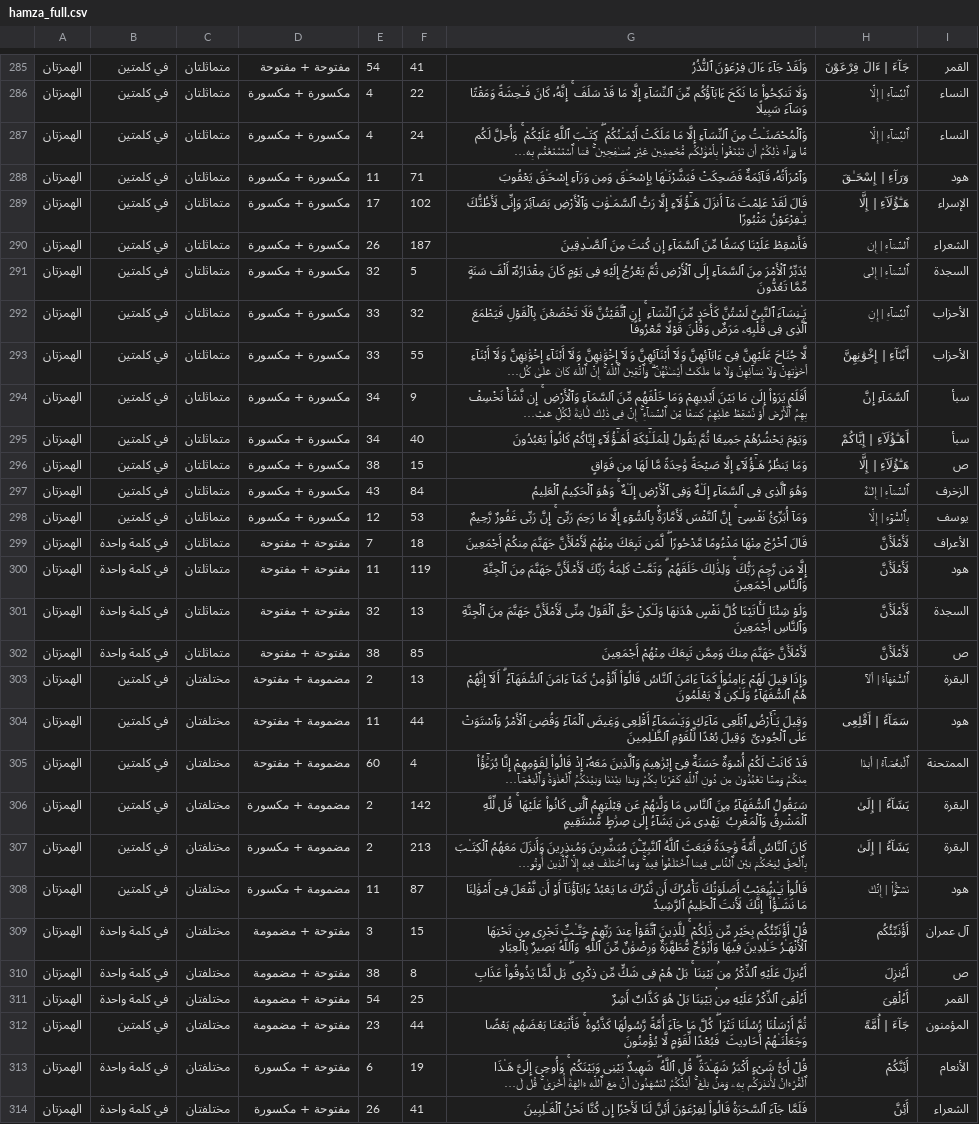
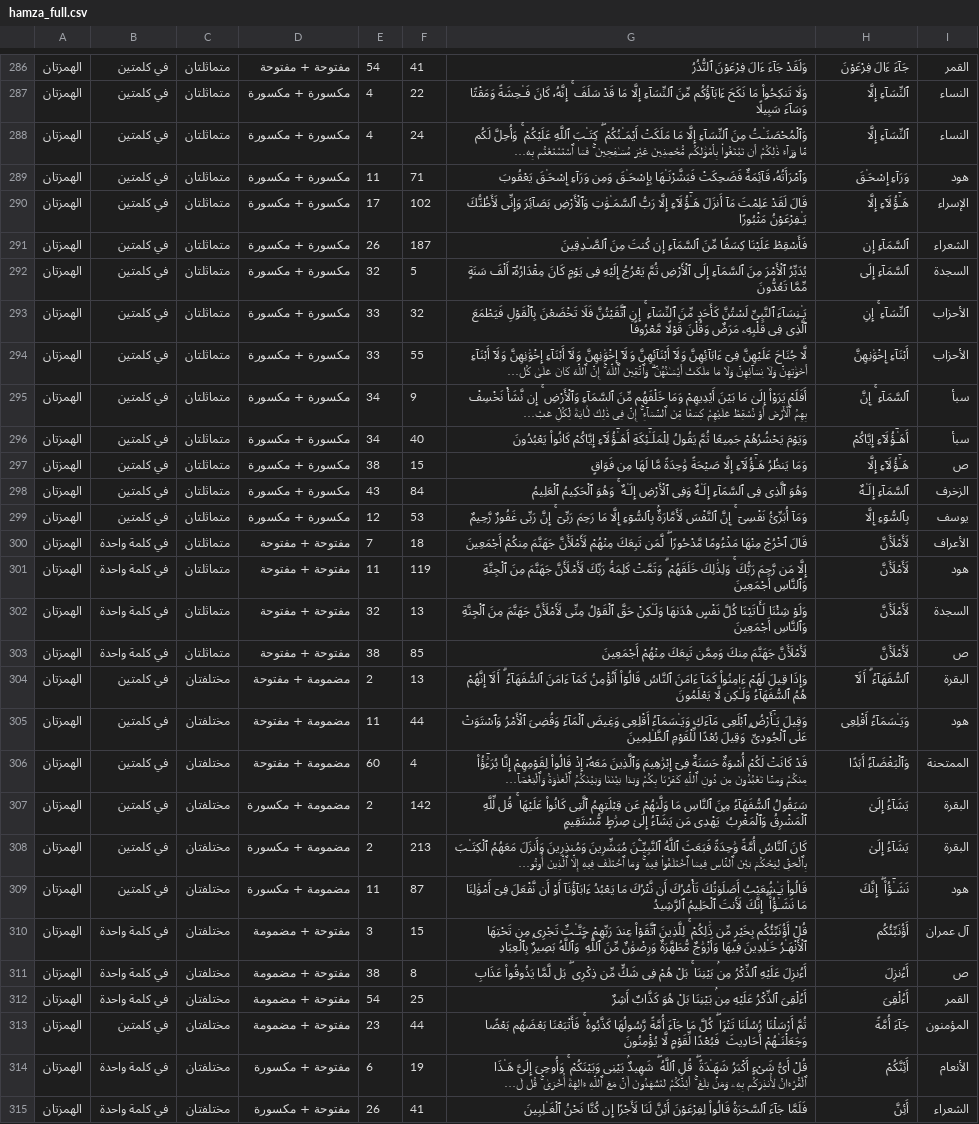
Before and after one commit to anwer2222/Quran_u, a CSV file: public/hamza_full.csv, drawn as a sheet; only a part is shown, gaps mark what is left out; long unchanged cells end in …; addresses are those after the commit; the diff covers the shown part only; the diff names each change by its address in the sheet, - before the commit and + after, or states it on an @@ line.

```diff
--- a/public/hamza_full.csv
+++ b/public/hamza_full.csv
-H286: جَآءَ | ءَالَ فِرْعَوْنَ
+H286: جَآءَ ءَالَ فِرْعَوْنَ
-H287:H288: ٱلنِّسَآءِ | إِلَّا
+H287:H288: ٱلنِّسَآءِ إِلَّا
-H289: وَرَآءِ | إِسْحَـٰقَ
+H289: وَرَآءِ إِسْحَـٰقَ
-H290: هَـٰٓؤُلَآءِ | إِلَّا
+H290: هَـٰٓؤُلَآءِ إِلَّا
-H291: ٱلسَّمَآءِ | إِن
+H291: ٱلسَّمَآءِ إِن
-H292: ٱلسَّمَآءِ | إِلَى
+H292: ٱلسَّمَآءِ إِلَى
-H293: ٱلنِّسَآءِ | إِنِ
+H293: ٱلنِّسَآءِ ۚ إِنِ
-H294: أَبْنَآءِ | إِخْوَٰنِهِنَّ
+H294: أَبْنَآءِ إِخْوَٰنِهِنَّ
-H295: ٱلسَّمَآءِ إِنَّ
+H295: ٱلسَّمَآءِ ۚ إِنَّ
-H296: أَهَـٰٓؤُلَآءِ | إِيَّاكُمْ
+H296: أَهَـٰٓؤُلَآءِ إِيَّاكُمْ
-H297: هَـٰٓؤُلَآءِ | إِلَّا
+H297: هَـٰٓؤُلَآءِ إِلَّا
-H298: ٱلسَّمَآءِ | إِلَـٰهٌ
+H298: ٱلسَّمَآءِ إِلَـٰهٌ
-H299: بِٱلسُّوٓءِ | إِلَّا
+H299: بِٱلسُّوٓءِ إِلَّا
-H304: ٱلسُّفَهَآءُ | أَلَآ
+H304: ٱلسُّفَهَآءُ ۗ أَلَآ
-H305: سَمَآءُ | أَقْلِعِى
+H305: وَيَـٰسَمَآءُ أَقْلِعِى
-H306: ٱلْبَغْضَآءُ | أَبَدًا
+H306: وَٱلْبَغْضَآءُ أَبَدًا
-H307:H308: يَشَآءُ | إِلَىٰ
+H307:H308: يَشَآءُ إِلَىٰ
-H309: نَشَـٰٓؤُا۟ | إِنَّكَ
+H309: نَشَـٰٓؤُا۟ ۖ إِنَّكَ
-H313: جَآءَ | أُمَّةً
+H313: جَآءَ أُمَّةً
```
Also changed, not shown: 1 added row and 44 edited cells elsewhere in this file, 6 other files.
